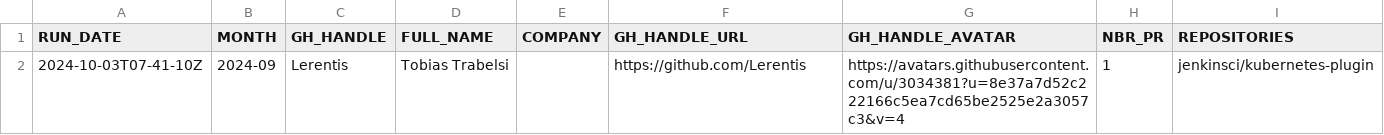
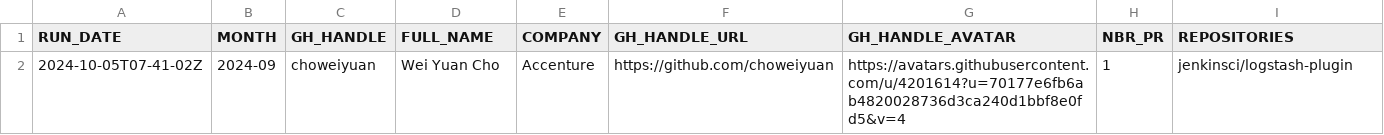
Before and after one commit to jmMeessen/jenkins-contribution-stats, a CSV file: data/honored_contributor.csv, drawn as a sheet.

```diff
--- a/data/honored_contributor.csv
+++ b/data/honored_contributor.csv
@@ -1,2 +1,2 @@
 "RUN_DATE", "MONTH", "GH_HANDLE", "FULL_NAME", "COMPANY", "GH_HANDLE_URL", "GH_HANDLE_AVATAR", "NBR_PR", "REPOSITORIES"
-"2024-10-03T07-41-10Z", "2024-09", "Lerentis", "Tobias Trabelsi", "", "https://github.com/Lerentis", "https://avatars.githubusercontent.com/u/3034381?u=8e37a7d52c222166c5ea7cd65be2525e2a3057c3&v=4", "1", "jenkinsci/kubernetes-plugin"
+"2024-10-05T07-41-02Z", "2024-09", "choweiyuan", "Wei Yuan Cho", "Accenture", "https://github.com/choweiyuan", "https://avatars.githubusercontent.com/u/4201614?u=70177e6fb6ab4820028736d3ca240d1bbf8e0fd5&v=4", "1", "jenkinsci/logstash-plugin"
```
